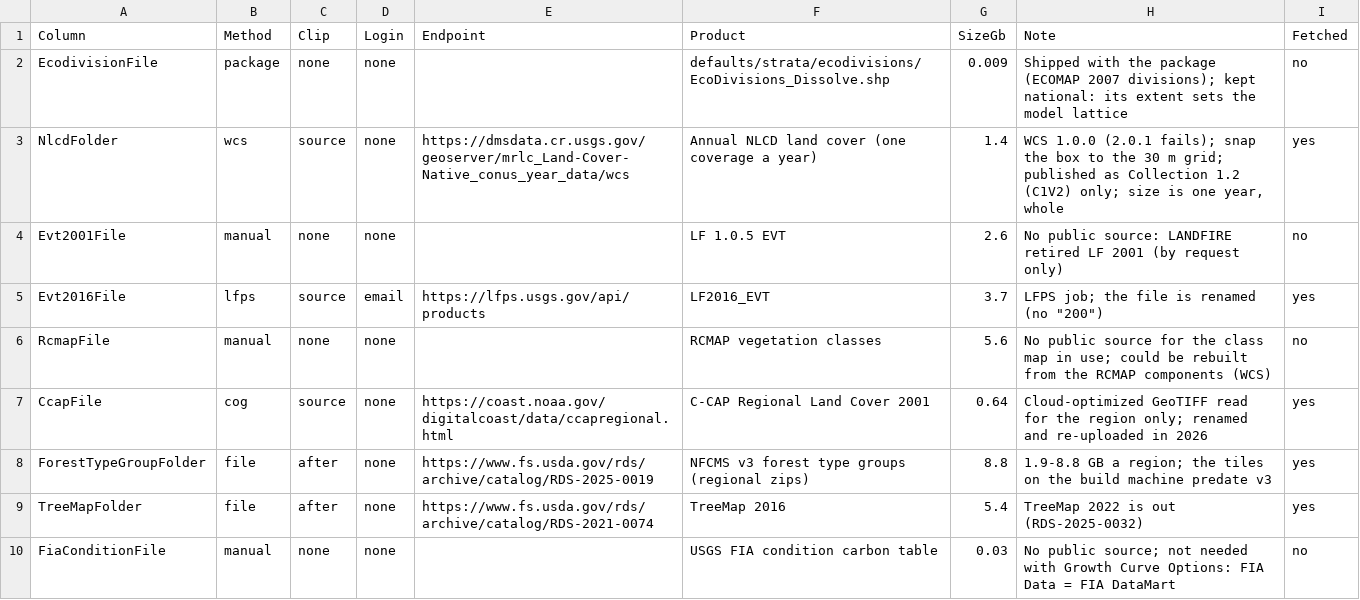
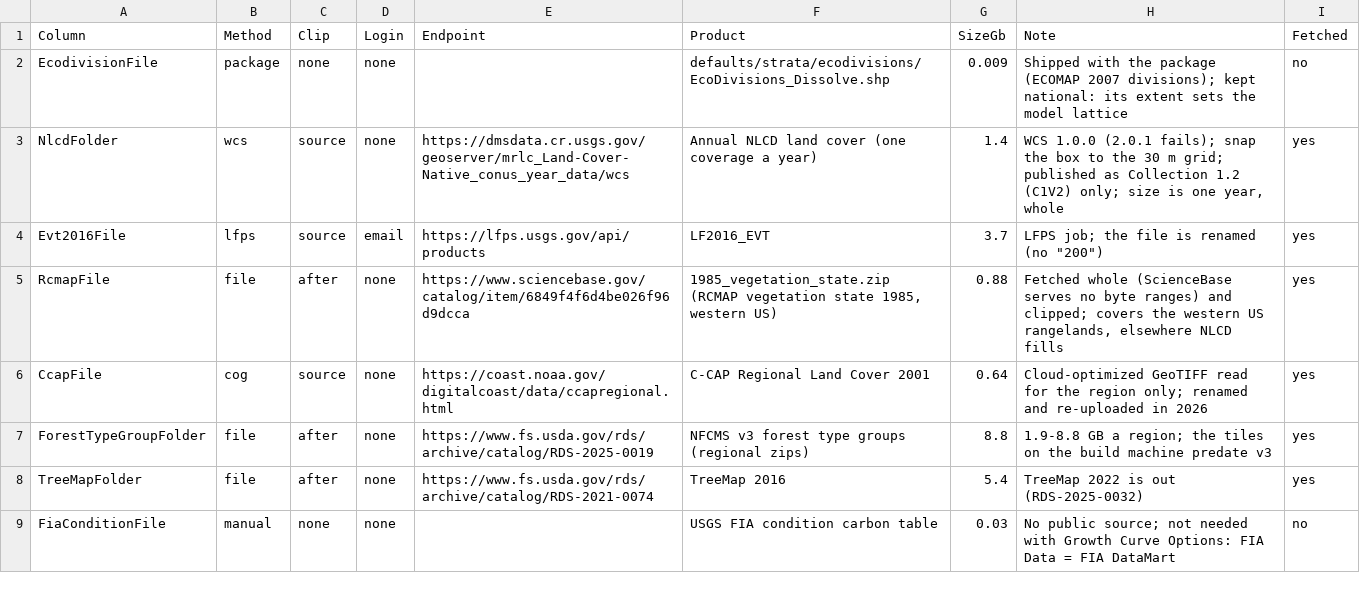
Before and after one commit to bsleeter/lucasCore, a CSV file: defaults/download/endpoints.csv, drawn as a sheet; only a part is shown.

```diff
--- a/defaults/download/endpoints.csv
+++ b/defaults/download/endpoints.csv
@@ -3,5 +3,4 @@ EcodivisionFile,package,none,none,,defaults/strata/ecodivisions/EcoDivisions_Dis
 NlcdFolder,wcs,source,none,https://dmsdata.cr.usgs.gov/geoserver/mrlc_Land-Cover-Native_conus_year_data/wcs,Annual NLCD land cover (one coverage a year),1.4,"WCS 1.0.0 (2.0.1 fails); snap the box to the 30 m grid; published as Collection 1.2 (C1V2) only; size is one year, whole",yes
-Evt2001File,manual,none,none,,LF 1.0.5 EVT,2.6,No public source: LANDFIRE retired LF 2001 (by request only),no
 Evt2016File,lfps,source,email,https://lfps.usgs.gov/api/products,LF2016_EVT,3.7,"LFPS job; the file is renamed (no ""200"")",yes
-RcmapFile,manual,none,none,,RCMAP vegetation classes,5.6,"No public source for the class map in use; could be rebuilt from the RCMAP components (WCS)",no
+RcmapFile,file,after,none,https://www.sciencebase.gov/catalog/item/6849f4f6d4be026f96d9dcca,"1985_vegetation_state.zip (RCMAP vegetation state 1985, western US)",0.88,"Fetched whole (ScienceBase serves no byte ranges) and clipped; covers the western US rangelands, elsewhere NLCD fills",yes
 CcapFile,cog,source,none,https://coast.noaa.gov/digitalcoast/data/ccapregional.html,C-CAP Regional Land Cover 2001,0.64,Cloud-optimized GeoTIFF read for the region only; renamed and re-uploaded in 2026,yes
```
Also changed, not shown: defaults/landcover/rcmap-state-class.csv, defaults/library/data-sources.csv, 15 other files.
